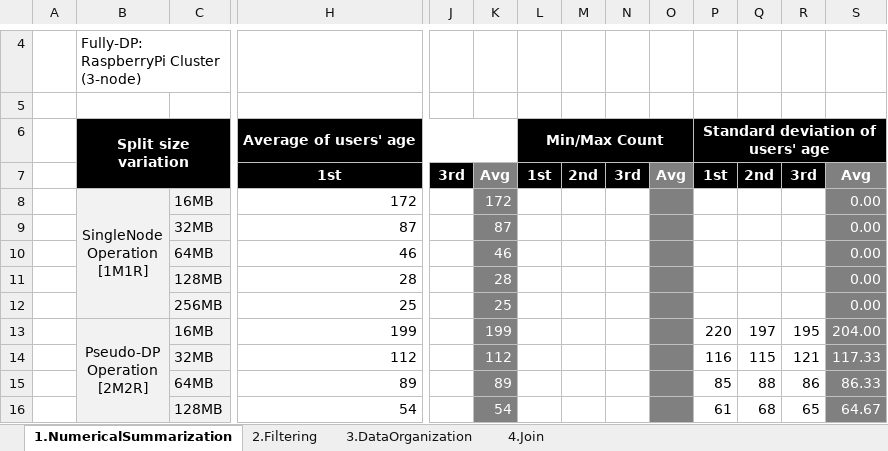
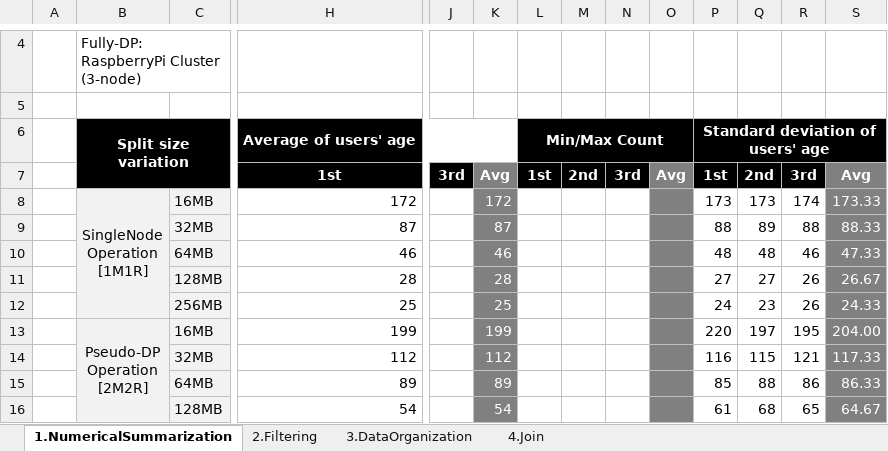
Before and after one commit to othellowhite/MapReduce, an Excel workbook: doc/MR_RunningTime.xlsx, sheet 1.NumericalSummarization, drawn as a sheet; only a part is shown, gaps mark what is left out; values as stored, in another font and other column widths than the file's, no borders; removed rows and columns are numbered as before the commit, all else as after; rows hold the shown columns only; the diff names each change by its address in the sheet, - before the commit and + after, or states it on an @@ line.

```diff
--- a/doc/MR_RunningTime.xlsx (sheet 1.NumericalSummarization)
+++ b/doc/MR_RunningTime.xlsx (sheet 1.NumericalSummarization)
-P8: (empty)
+P8: 173
-Q8: (empty)
+Q8: 173
-R8: (empty)
+R8: 174
-S8: 0.00
+S8: 173.33
-row 9:  |  | 32MB | 87 |  | 87 |  |  |  |  |  |  |  | 0.00
-row 10:  |  | 64MB | 46 |  | 46 |  |  |  |  |  |  |  | 0.00
-row 11:  |  | 128MB | 28 |  | 28 |  |  |  |  |  |  |  | 0.00
-row 12:  |  | 256MB | 25 |  | 25 |  |  |  |  |  |  |  | 0.00
+row 9:  |  | 32MB | 87 |  | 87 |  |  |  |  | 88 | 89 | 88 | 88.33
+row 10:  |  | 64MB | 46 |  | 46 |  |  |  |  | 48 | 48 | 46 | 47.33
+row 11:  |  | 128MB | 28 |  | 28 |  |  |  |  | 27 | 27 | 26 | 26.67
+row 12:  |  | 256MB | 25 |  | 25 |  |  |  |  | 24 | 23 | 26 | 24.33
```
Also changed, not shown: sheet 2.Filtering.
